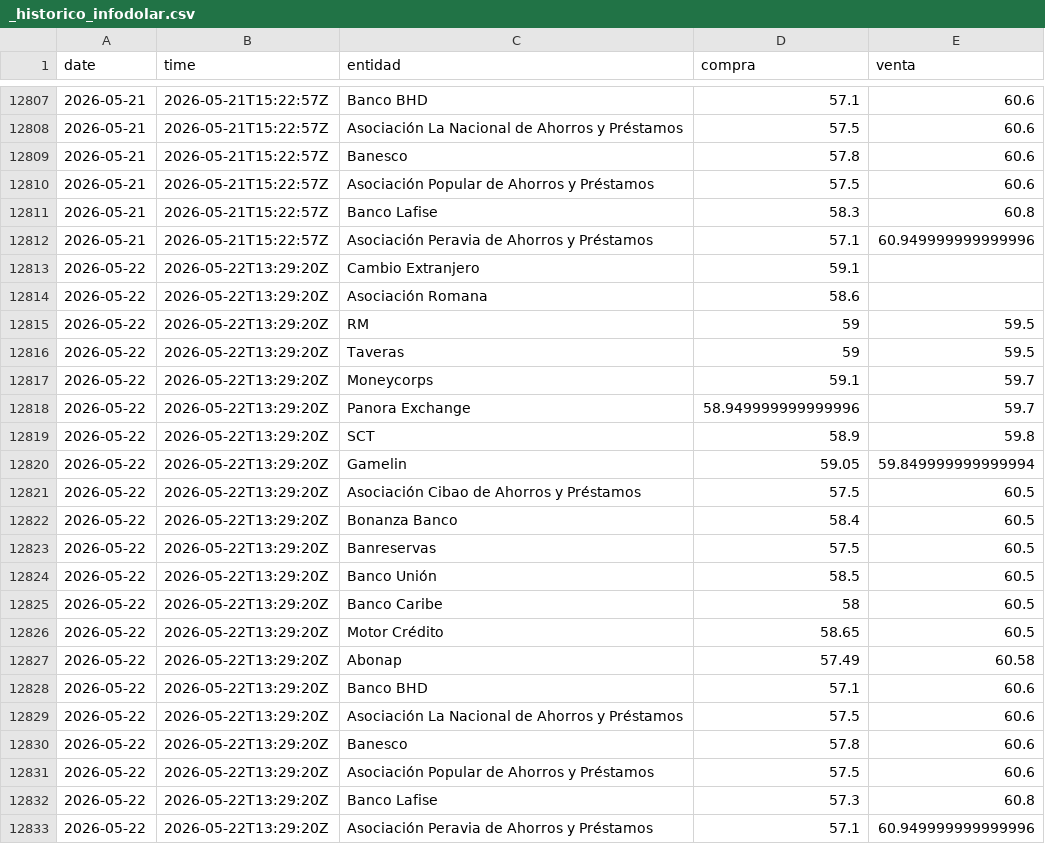
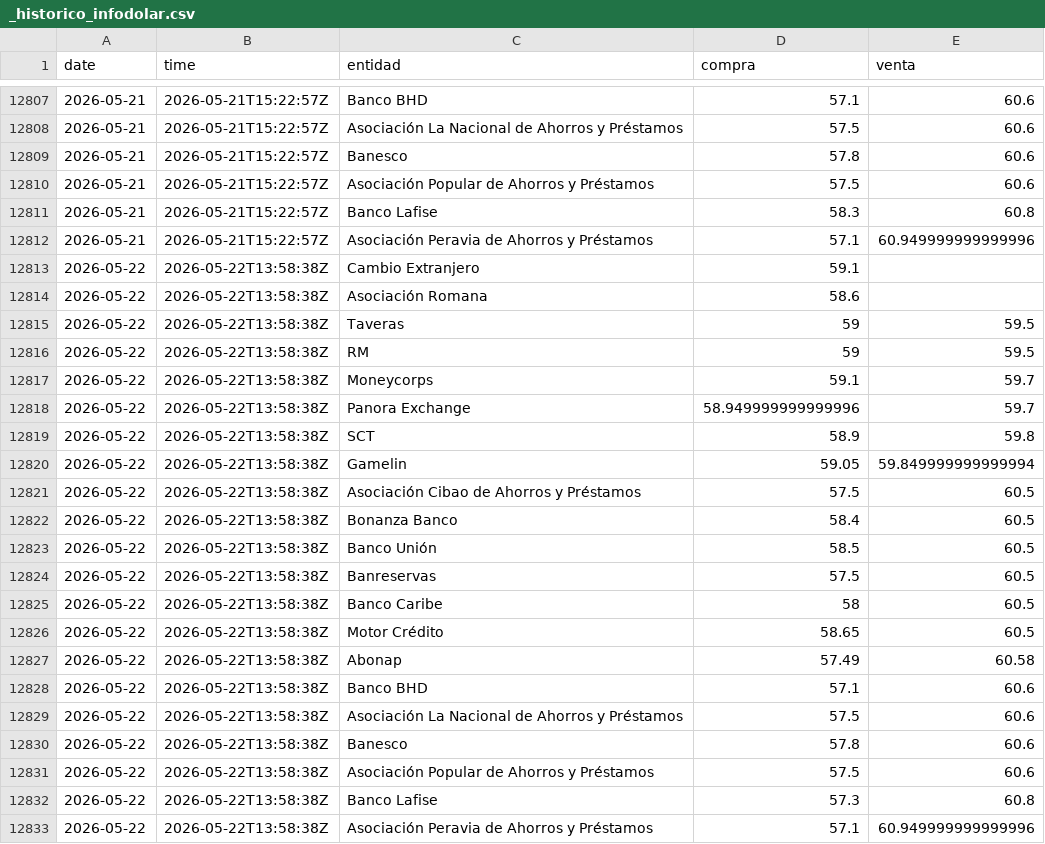
Before and after one commit to albertrosa96/webscraping-tc, a CSV file: data/infodolar/_historico_infodolar.csv, drawn as a sheet; only a part is shown, gaps mark what is left out.

```diff
--- a/data/infodolar/_historico_infodolar.csv
+++ b/data/infodolar/_historico_infodolar.csv
@@ -12812,22 +12812,22 @@ date,time,entidad,compra,venta
 2026-05-21,2026-05-21T15:22:57Z,Asociación Peravia de Ahorros y Préstamos,57.1,60.949999999999996
-2026-05-22,2026-05-22T13:29:20Z,Cambio Extranjero,59.1,
-2026-05-22,2026-05-22T13:29:20Z,Asociación Romana,58.6,
-2026-05-22,2026-05-22T13:29:20Z,RM,59,59.5
-2026-05-22,2026-05-22T13:29:20Z,Taveras,59,59.5
-2026-05-22,2026-05-22T13:29:20Z,Moneycorps,59.1,59.7
-2026-05-22,2026-05-22T13:29:20Z,Panora Exchange,58.949999999999996,59.7
-2026-05-22,2026-05-22T13:29:20Z,SCT,58.9,59.8
-2026-05-22,2026-05-22T13:29:20Z,Gamelin,59.05,59.849999999999994
-2026-05-22,2026-05-22T13:29:20Z,Asociación Cibao de Ahorros y Préstamos,57.5,60.5
-2026-05-22,2026-05-22T13:29:20Z,Bonanza Banco,58.4,60.5
-2026-05-22,2026-05-22T13:29:20Z,Banreservas,57.5,60.5
-2026-05-22,2026-05-22T13:29:20Z,Banco Unión,58.5,60.5
-2026-05-22,2026-05-22T13:29:20Z,Banco Caribe,58,60.5
-2026-05-22,2026-05-22T13:29:20Z,Motor Crédito,58.65,60.5
-2026-05-22,2026-05-22T13:29:20Z,Abonap,57.49,60.58
-2026-05-22,2026-05-22T13:29:20Z,Banco BHD,57.1,60.6
-2026-05-22,2026-05-22T13:29:20Z,Asociación La Nacional de Ahorros y Préstamos,57.5,60.6
-2026-05-22,2026-05-22T13:29:20Z,Banesco,57.8,60.6
-2026-05-22,2026-05-22T13:29:20Z,Asociación Popular de Ahorros y Préstamos,57.5,60.6
-2026-05-22,2026-05-22T13:29:20Z,Banco Lafise,57.3,60.8
-2026-05-22,2026-05-22T13:29:20Z,Asociación Peravia de Ahorros y Préstamos,57.1,60.949999999999996
+2026-05-22,2026-05-22T13:58:38Z,Cambio Extranjero,59.1,
+2026-05-22,2026-05-22T13:58:38Z,Asociación Romana,58.6,
+2026-05-22,2026-05-22T13:58:38Z,Taveras,59,59.5
+2026-05-22,2026-05-22T13:58:38Z,RM,59,59.5
+2026-05-22,2026-05-22T13:58:38Z,Moneycorps,59.1,59.7
+2026-05-22,2026-05-22T13:58:38Z,Panora Exchange,58.949999999999996,59.7
+2026-05-22,2026-05-22T13:58:38Z,SCT,58.9,59.8
+2026-05-22,2026-05-22T13:58:38Z,Gamelin,59.05,59.849999999999994
+2026-05-22,2026-05-22T13:58:38Z,Asociación Cibao de Ahorros y Préstamos,57.5,60.5
+2026-05-22,2026-05-22T13:58:38Z,Bonanza Banco,58.4,60.5
+2026-05-22,2026-05-22T13:58:38Z,Banco Unión,58.5,60.5
+2026-05-22,2026-05-22T13:58:38Z,Banreservas,57.5,60.5
+2026-05-22,2026-05-22T13:58:38Z,Banco Caribe,58,60.5
+2026-05-22,2026-05-22T13:58:38Z,Motor Crédito,58.65,60.5
+2026-05-22,2026-05-22T13:58:38Z,Abonap,57.49,60.58
+2026-05-22,2026-05-22T13:58:38Z,Banco BHD,57.1,60.6
+2026-05-22,2026-05-22T13:58:38Z,Asociación La Nacional de Ahorros y Préstamos,57.5,60.6
+2026-05-22,2026-05-22T13:58:38Z,Banesco,57.8,60.6
+2026-05-22,2026-05-22T13:58:38Z,Asociación Popular de Ahorros y Préstamos,57.5,60.6
+2026-05-22,2026-05-22T13:58:38Z,Banco Lafise,57.3,60.8
+2026-05-22,2026-05-22T13:58:38Z,Asociación Peravia de Ahorros y Préstamos,57.1,60.949999999999996
```
Also changed, not shown: data/from_banks/_historico_from_banks.csv, data/from_banks/csv/2026-05-22.csv, 7 other files.
